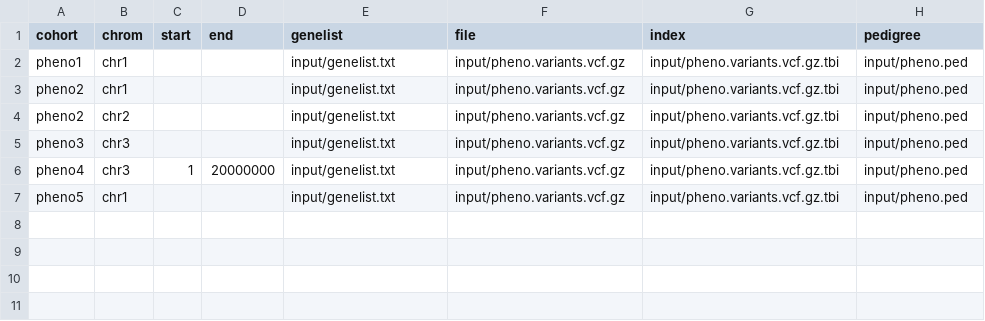
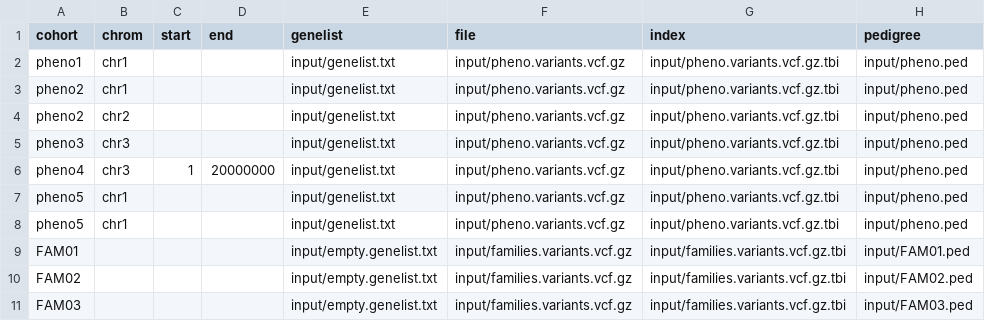
Before and after one commit to genomictools/test-datasets, a CSV file: cohorts_input.csv, drawn as a sheet.

Commit message:
add families variants

```diff
--- a/cohorts_input.csv
+++ b/cohorts_input.csv
@@ -7 +7,5 @@ pheno4,chr3,1,20000000,input/genelist.txt,input/pheno.variants.vcf.gz,input/phen
 pheno5,chr1,,,input/genelist.txt,input/pheno.variants.vcf.gz,input/pheno.variants.vcf.gz.tbi,input/pheno.ped
+pheno5,chr1,,,input/genelist.txt,input/pheno.variants.vcf.gz,input/pheno.variants.vcf.gz.tbi,input/pheno.ped
+FAM01,,,,input/empty.genelist.txt,input/families.variants.vcf.gz,input/families.variants.vcf.gz.tbi,input/FAM01.ped
+FAM02,,,,input/empty.genelist.txt,input/families.variants.vcf.gz,input/families.variants.vcf.gz.tbi,input/FAM02.ped
+FAM03,,,,input/empty.genelist.txt,input/families.variants.vcf.gz,input/families.variants.vcf.gz.tbi,input/FAM03.ped
```
Also changed, not shown: 5 other files.
